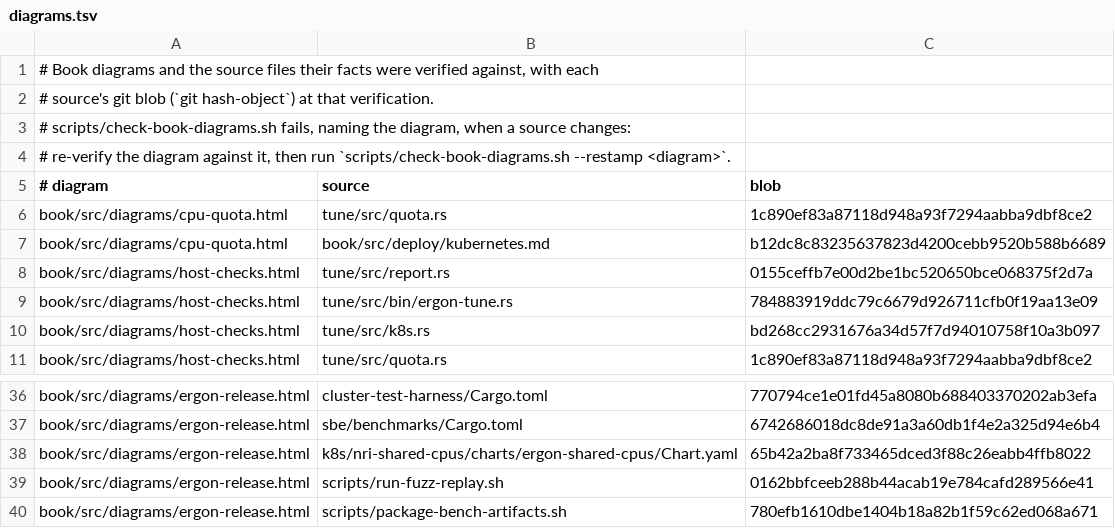
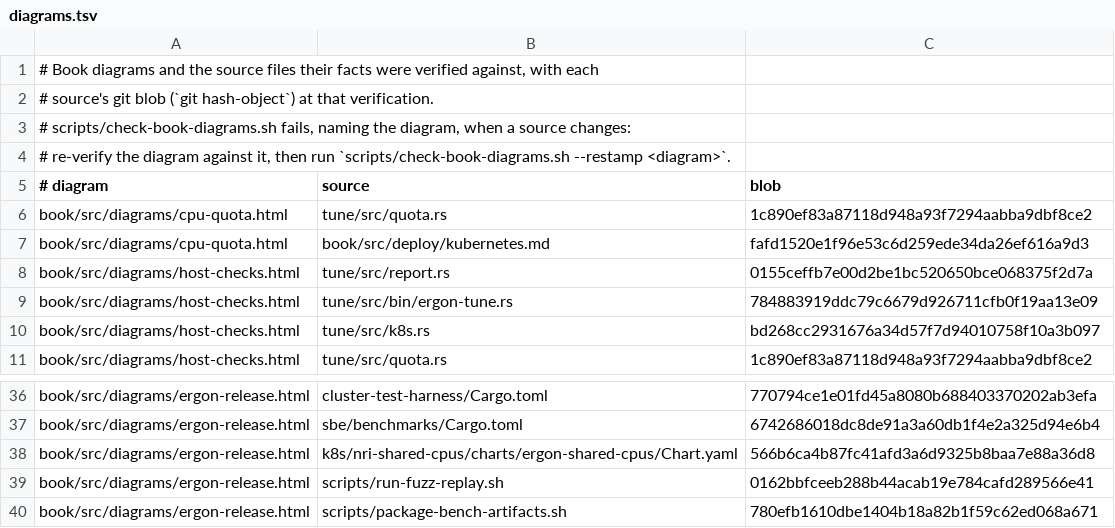
Before and after one commit to mimran1980/ergon, a TSV file: book/diagrams.tsv, drawn as a sheet; only a part is shown, gaps mark what is left out.

```diff
--- a/book/diagrams.tsv
+++ b/book/diagrams.tsv
@@ -6,3 +6,3 @@
 book/src/diagrams/cpu-quota.html	tune/src/quota.rs	1c890ef83a87118d948a93f7294aabba9dbf8ce2
-book/src/diagrams/cpu-quota.html	book/src/deploy/kubernetes.md	b12dc8c83235637823d4200cebb9520b588b6689
+book/src/diagrams/cpu-quota.html	book/src/deploy/kubernetes.md	fafd1520e1f96e53c6d259ede34da26ef616a9d3
 book/src/diagrams/host-checks.html	tune/src/report.rs	0155ceffb7e00d2be1bc520650bce068375f2d7a
@@ -37,3 +37,3 @@ book/src/diagrams/ergon-release.html	cluster-test-harness/Cargo.toml	770794ce1e0
 book/src/diagrams/ergon-release.html	sbe/benchmarks/Cargo.toml	6742686018dc8de91a3a60db1f4e2a325d94e6b4
-book/src/diagrams/ergon-release.html	k8s/nri-shared-cpus/charts/ergon-shared-cpus/Chart.yaml	65b42a2ba8f733465dced3f88c26eabb4ffb8022
+book/src/diagrams/ergon-release.html	k8s/nri-shared-cpus/charts/ergon-shared-cpus/Chart.yaml	566b6ca4b87fc41afd3a6d9325b8baa7e88a36d8
 book/src/diagrams/ergon-release.html	scripts/run-fuzz-replay.sh	0162bbfceeb288b44acab19e784cafd289566e41
```
Also changed, not shown: 17 other files.
